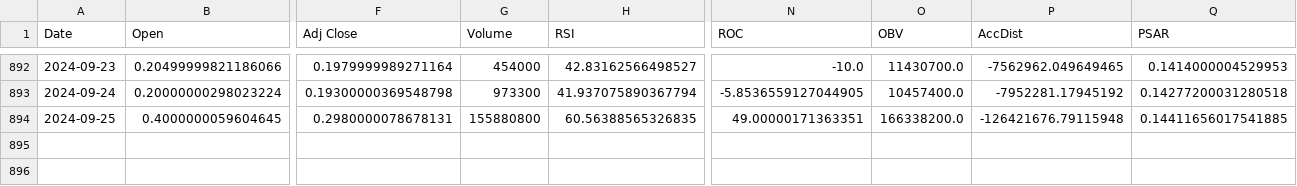
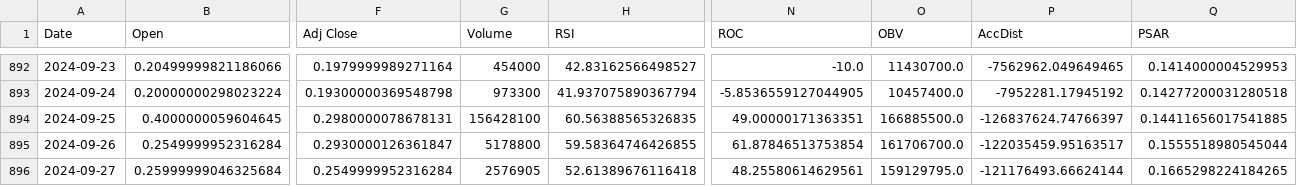
Before and after one commit to mtalend/motradingbot, a CSV file: ATCH_sample_stock_data.csv, drawn as a sheet; only a part is shown, gaps mark what is left out; rows hold the shown columns only; the diff names each change by its address in the sheet, - before the commit and + after, or states it on an @@ line.

```diff
--- a/ATCH_sample_stock_data.csv
+++ b/ATCH_sample_stock_data.csv
-G894 (Volume): 155880800
+G894 (Volume): 156428100
-O894 (OBV): 166338200.0
+O894 (OBV): 166885500.0
-P894 (AccDist): -126421676.79115948
+P894 (AccDist): -126837624.74766397
+row 895: 2024-09-26 | 0.2549999952316284 | 0.2930000126361847 | 5178800 | 59.58364746426855 | 61.87846513753854 | 161706700.0 | -122035459.95163517 | 0.1555518980545044
+row 896: 2024-09-27 | 0.25999999046325684 | 0.2549999952316284 | 2576905 | 52.61389676116418 | 48.25580614629561 | 159129795.0 | -121176493.66624144 | 0.1665298224184265
```
Also changed, not shown: 3 other files.
